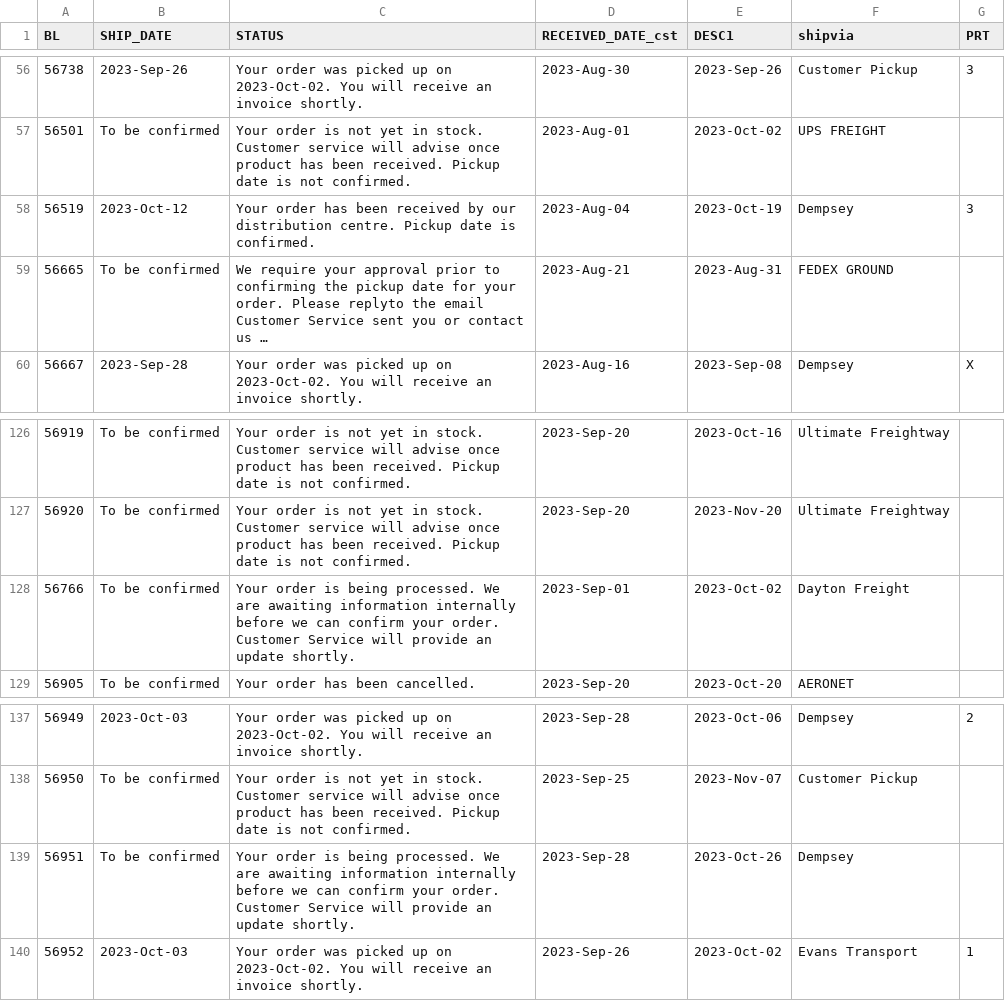
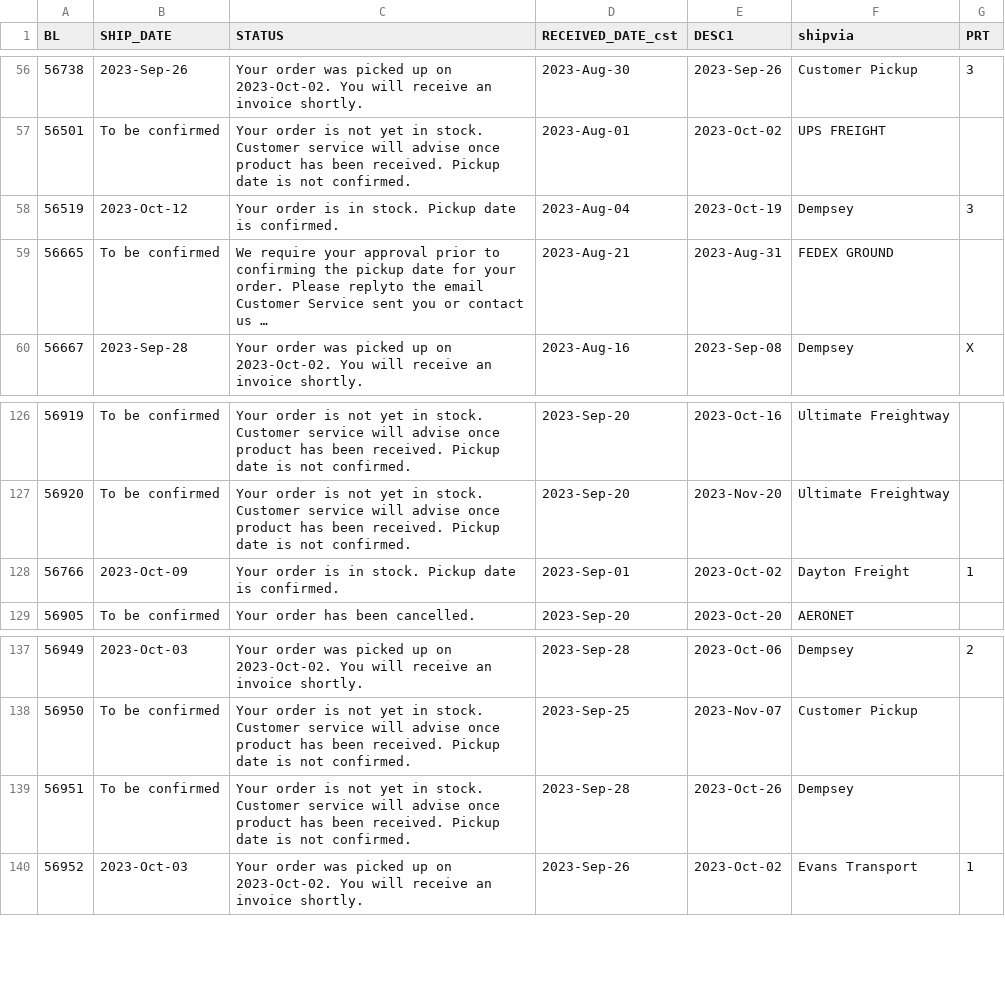
Before and after one commit to dempseysystems/dempseysystems.github.io, a CSV file: ordhfile - Dempsey US.csv, drawn as a sheet; only a part is shown, gaps mark what is left out; long unchanged cells end in …; the diff names each change by its address in the sheet, - before the commit and + after, or states it on an @@ line.

```diff
--- a/ordhfile - Dempsey US.csv
+++ b/ordhfile - Dempsey US.csv
-C58 (STATUS): Your order has been received by our distribution centre. Pickup date…
+C58 (STATUS): Your order is in stock. Pickup date…
-B128 (SHIP_DATE): To be confirmed
+B128 (SHIP_DATE): 2023-Oct-09
-C128 (STATUS): …order is being processed. We are awaiting information internally before we can confirm your order. Customer Service will provide an update shortly.
+C128 (STATUS): …order is in stock. Pickup date is confirmed.
-G128 (PRT): (empty)
+G128 (PRT): 1
-C139 (STATUS): …order is being processed. We are awaiting information internally before we can confirm your order. Customer Service will provide an update shortly.
+C139 (STATUS): …order is not yet in stock. Customer service will advise once product has been received. Pickup date is not confirmed.
```
Also changed, not shown: 8 other files.
